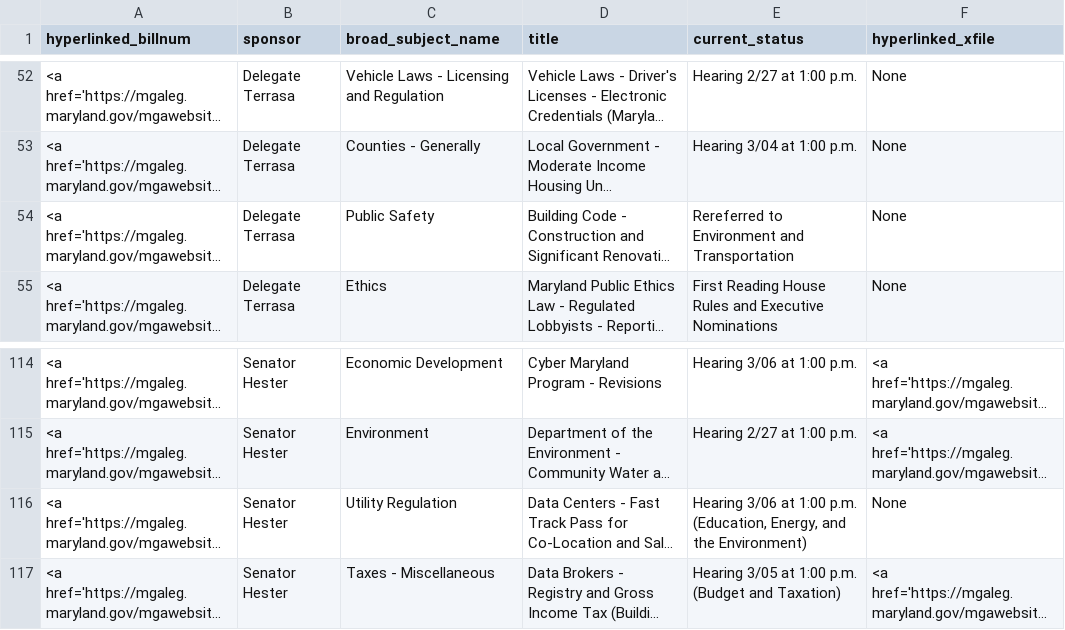
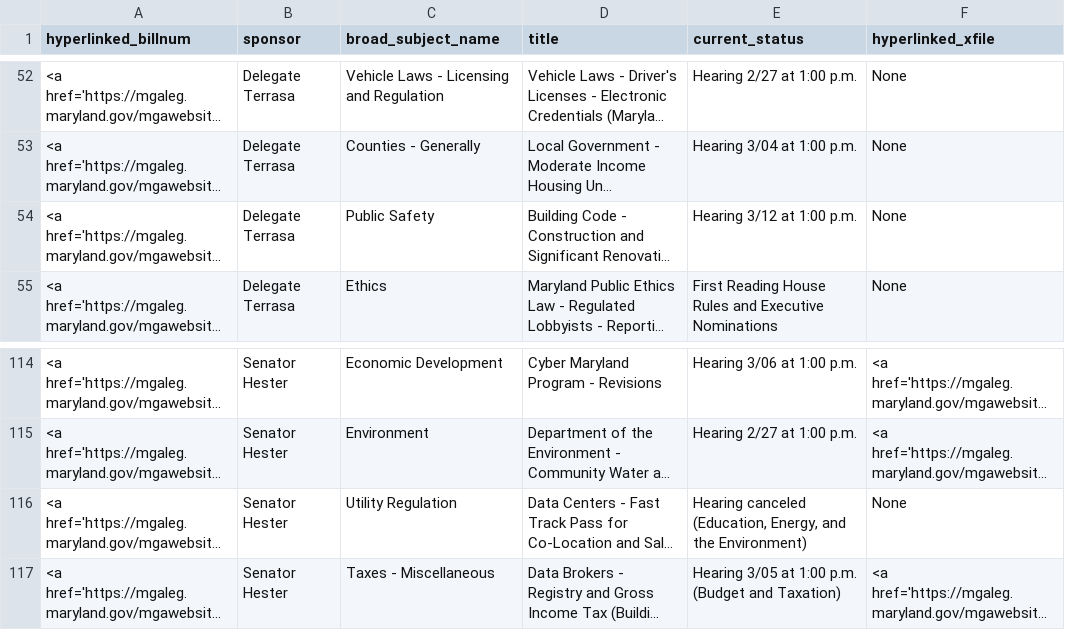
Before and after one commit to Baltimore-Sun/md-ga-bill-tracker, a CSV file: howtab.csv, drawn as a sheet; only a part is shown, gaps mark what is left out; long unchanged cells end in …; the diff names each change by its address in the sheet, - before the commit and + after, or states it on an @@ line.

```diff
--- a/howtab.csv
+++ b/howtab.csv
-E54 (current_status): Rereferred to Environment and Transportation
+E54 (current_status): Hearing 3/12 at 1:00 p.m.
-E116 (current_status): Hearing 3/06 at 1:00 p.m. (Education, Energy,…
+E116 (current_status): Hearing canceled (Education, Energy,…
```
Also changed, not shown: hartab.csv.
